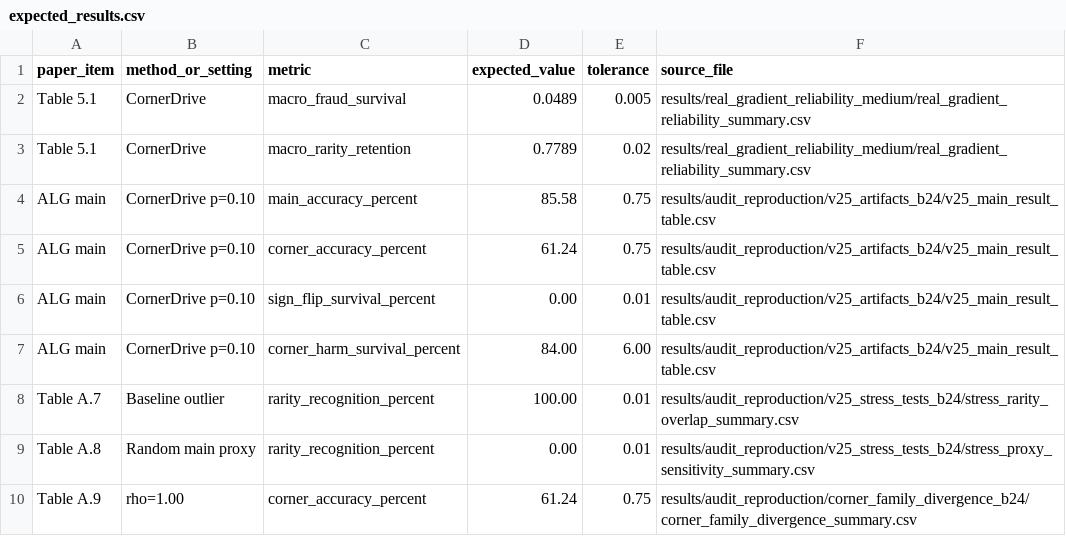
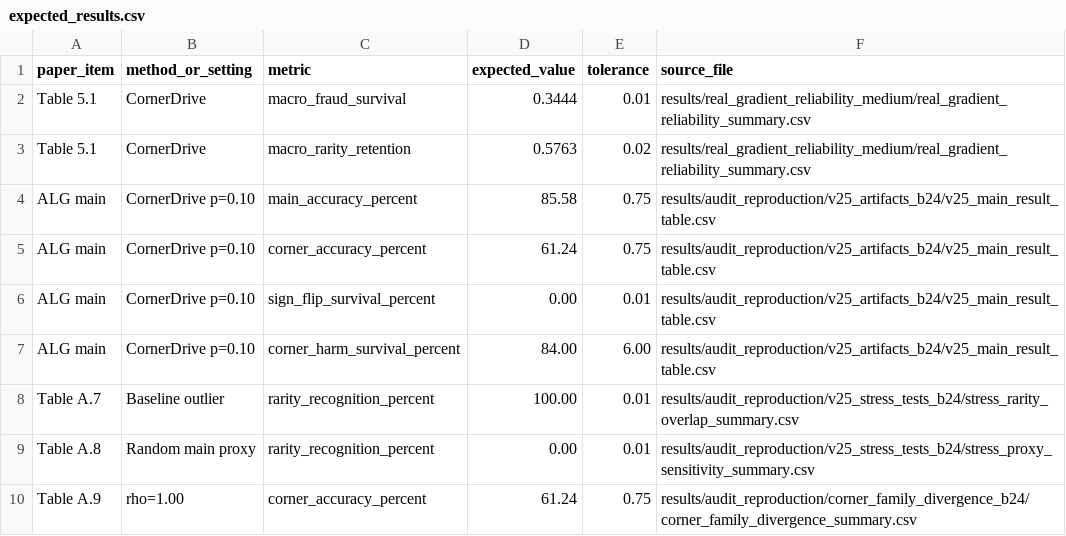
Before and after one commit to Ju1se/CornerDrive, a CSV file: results/expected_results.csv, drawn as a sheet.

```diff
--- a/results/expected_results.csv
+++ b/results/expected_results.csv
@@ -1,4 +1,4 @@
 paper_item,method_or_setting,metric,expected_value,tolerance,source_file
-Table 5.1,CornerDrive,macro_fraud_survival,0.0489,0.005,results/real_gradient_reliability_medium/real_gradient_reliability_summary.csv
-Table 5.1,CornerDrive,macro_rarity_retention,0.7789,0.02,results/real_gradient_reliability_medium/real_gradient_reliability_summary.csv
+Table 5.1,CornerDrive,macro_fraud_survival,0.3444,0.01,results/real_gradient_reliability_medium/real_gradient_reliability_summary.csv
+Table 5.1,CornerDrive,macro_rarity_retention,0.5763,0.02,results/real_gradient_reliability_medium/real_gradient_reliability_summary.csv
 ALG main,CornerDrive p=0.10,main_accuracy_percent,85.58,0.75,results/audit_reproduction/v25_artifacts_b24/v25_main_result_table.csv
```
Also changed, not shown: artifacts/tables/table_5_1_real_gradient_macro.csv, artifacts/tables/table_5_2_cornerdrive_real_gradient_by_dataset.csv, 18 other files.
